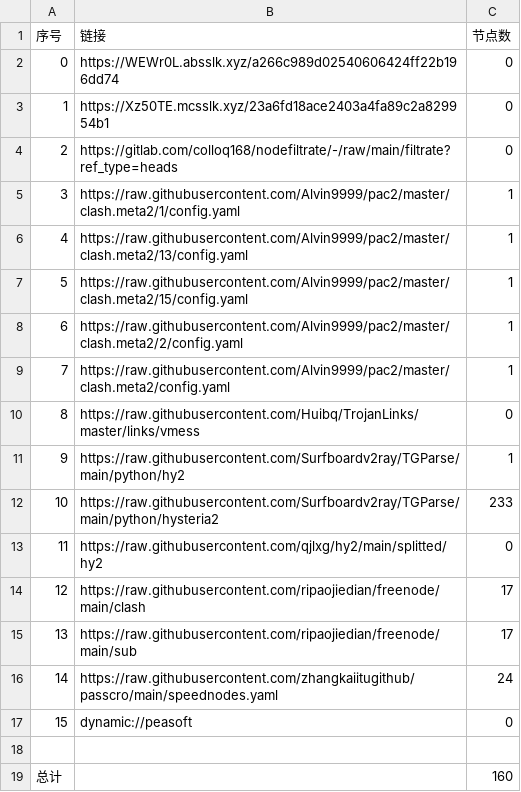
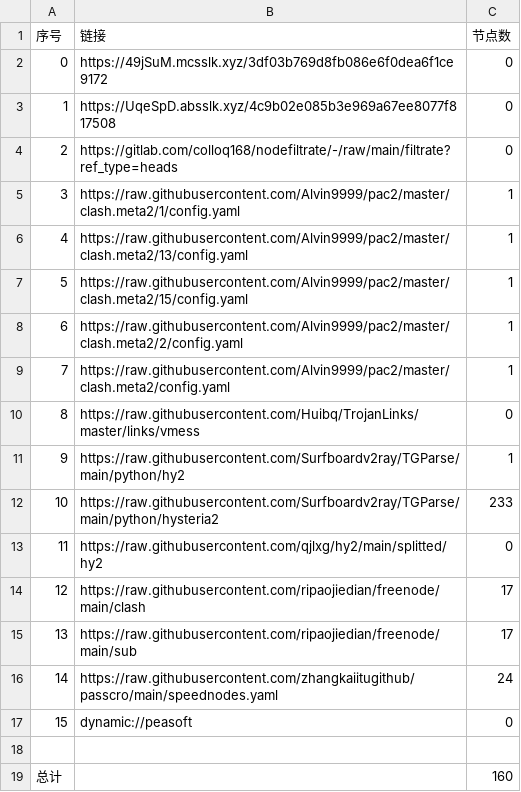
Before and after one commit to CJHCSM/AutoMergePublicNodes, a CSV file: list_result.csv, drawn as a sheet.

```diff
--- a/list_result.csv
+++ b/list_result.csv
@@ -1,4 +1,4 @@
 序号,链接,节点数
-0,https://WEWr0L.absslk.xyz/a266c989d02540606424ff22b196dd74,0
-1,https://Xz50TE.mcsslk.xyz/23a6fd18ace2403a4fa89c2a829954b1,0
+0,https://49jSuM.mcsslk.xyz/3df03b769d8fb086e6f0dea6f1ce9172,0
+1,https://UqeSpD.absslk.xyz/4c9b02e085b3e969a67ee8077f817508,0
 2,https://gitlab.com/colloq168/nodefiltrate/-/raw/main/filtrate?ref_type=heads,0
```
Also changed, not shown: 3 other files.
